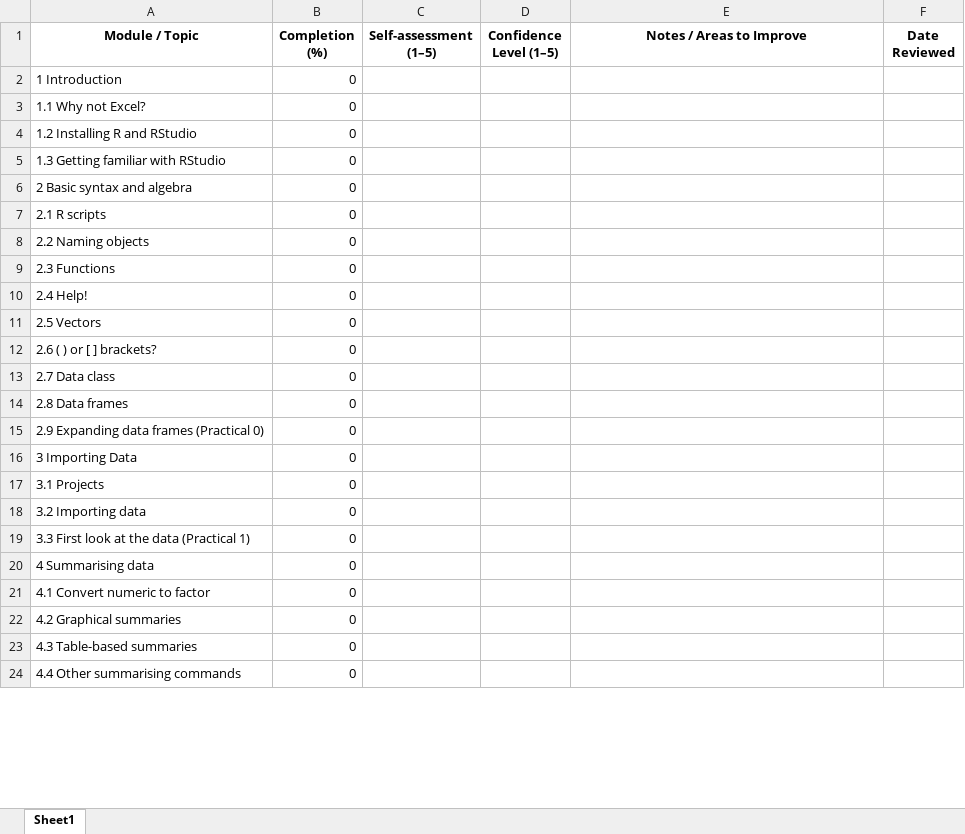
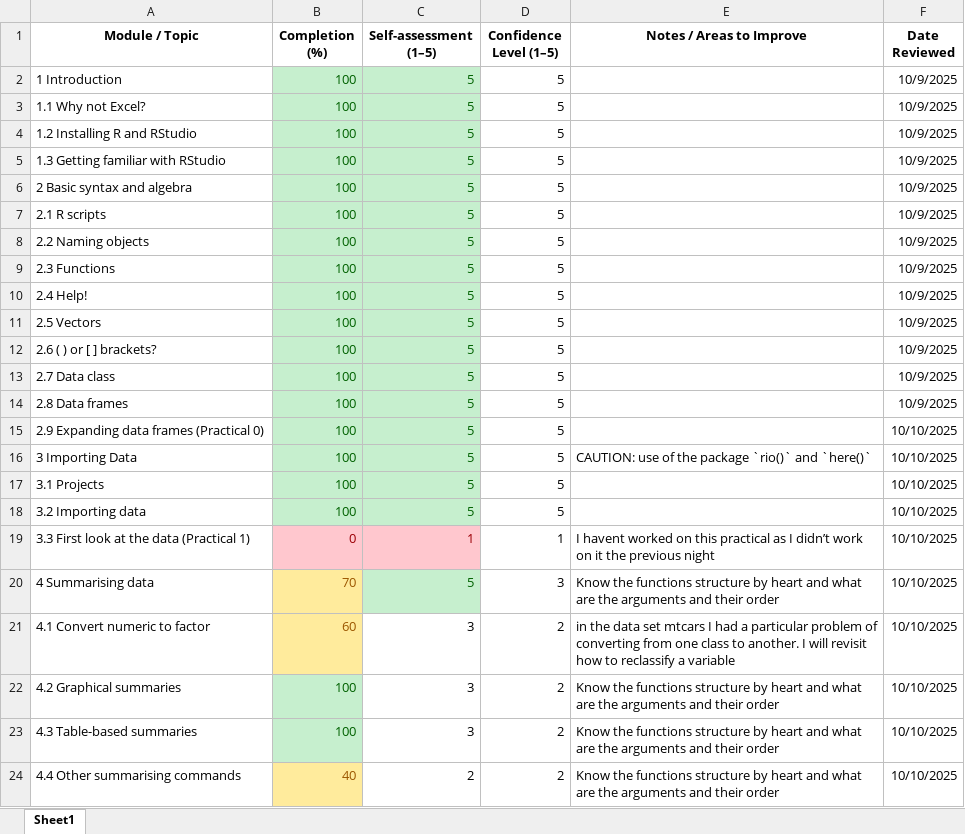
Before and after one commit to XXXXXX730/ConRR_2025, an Excel workbook: 5_logs/R_Progress_Tracker.xlsx, sheet Sheet1, drawn as a sheet; only a part is shown; values as stored, in another font and other column widths than the file's, no borders; the diff covers the shown part only; the diff names each change by its address in the sheet, - before the commit and + after, or states it on an @@ line.

```diff
--- a/5_logs/R_Progress_Tracker.xlsx (sheet Sheet1)
+++ b/5_logs/R_Progress_Tracker.xlsx (sheet Sheet1)
-B2:B18 (Completion (%)): 0
+B2:B18 (Completion (%)): 100
-B2:C18 fill: none
+B2:C18 fill: #C6EFCE
-B2:B18 text colour: black
+B2:B18 text colour: #006100
-C2:C18 (Self-assessment (1–5)): (empty)
+C2:C18 (Self-assessment (1–5)): 5
-D2:D18 (Confidence Level (1–5)): (empty)
+D2:D18 (Confidence Level (1–5)): 5
-F2:F14 (Date Reviewed): (empty)
+F2:F14 (Date Reviewed): 10/9/2025
-F15:F24 (Date Reviewed): (empty)
+F15:F24 (Date Reviewed): 10/10/2025
-E16 (Notes / Areas to Improve): (empty)
+E16 (Notes / Areas to Improve): CAUTION: use of the package `rio()` and `here()`
-B19:C19 fill: none
+B19:C19 fill: #FFC7CE
-B19 text colour: black
+B19 text colour: #9C0006
-C19 (Self-assessment (1–5)): (empty)
+C19 (Self-assessment (1–5)): 1
-D19 (Confidence Level (1–5)): (empty)
+D19 (Confidence Level (1–5)): 1
-E19 (Notes / Areas to Improve): (empty)
+E19 (Notes / Areas to Improve): I havent worked on this practical as I didn’t work on it the previous night
-B20 (Completion (%)): 0
+B20 (Completion (%)): 70
@@ B20:B21 fill: none → #FFEB9C, text colour: black → #9C5700 @@
-C20 (Self-assessment (1–5)): (empty)
+C20 (Self-assessment (1–5)): 5
-C20 fill: none
+C20 fill: #C6EFCE
-D20 (Confidence Level (1–5)): (empty)
+D20 (Confidence Level (1–5)): 3
-E20 (Notes / Areas to Improve): (empty)
+E20 (Notes / Areas to Improve): Know the functions structure by heart and what are the arguments and their order
-B21 (Completion (%)): 0
+B21 (Completion (%)): 60
-C21:C23 (Self-assessment (1–5)): (empty)
+C21:C23 (Self-assessment (1–5)): 3
-D21:D24 (Confidence Level (1–5)): (empty)
+D21:D24 (Confidence Level (1–5)): 2
-E21 (Notes / Areas to Improve): (empty)
+E21 (Notes / Areas to Improve): in the data set mtcars I had a particular problem of converting from one class to another. I will revisit how to reclassify a variable
-B22:B23 (Completion (%)): 0
+B22:B23 (Completion (%)): 100
@@ B22:B23 fill: none → #C6EFCE, text colour: black → #006100 @@
-E22:E24 (Notes / Areas to Improve): (empty)
+E22:E24 (Notes / Areas to Improve): Know the functions structure by heart and what are the arguments and their order
-B24 (Completion (%)): 0
+B24 (Completion (%)): 40
@@ B24 fill: none → #FFEB9C, text colour: black → #9C5700 @@
-C24 (Self-assessment (1–5)): (empty)
+C24 (Self-assessment (1–5)): 2
```
Also changed, not shown: 5 edited cells and cell formats elsewhere in this sheet, 6 other files.
